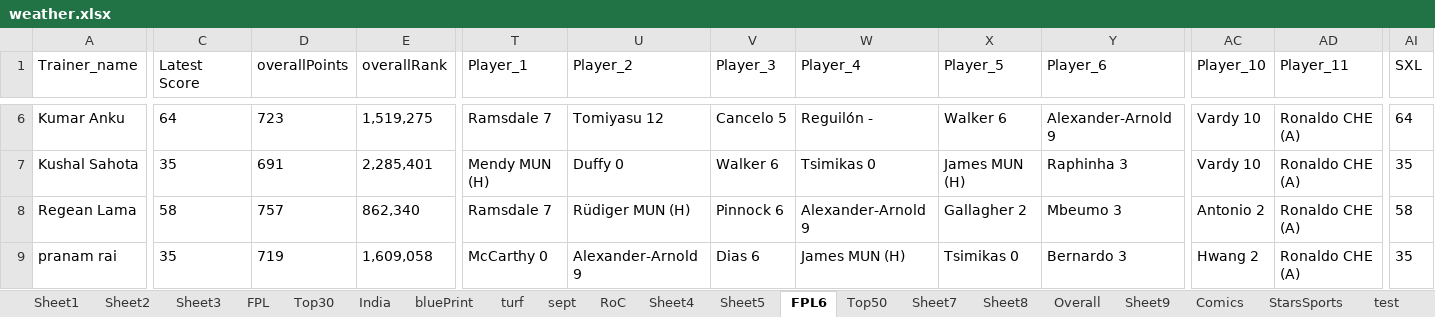
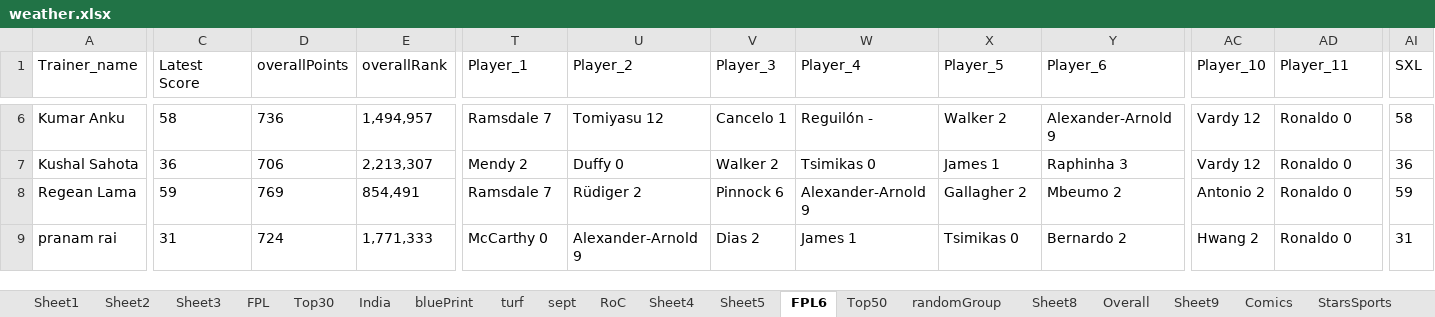
Before and after one commit to korvisenwv/TenForBenk, an Excel workbook: EdisonLogs/weather.xlsx, sheet FPL6, drawn as a sheet; only a part is shown, gaps mark what is left out; values as stored, in another font and other column widths than the file's, no borders; the diff covers the shown part only; the diff names each change by its address in the sheet, - before the commit and + after, or states it on an @@ line.

```diff
--- a/EdisonLogs/weather.xlsx (sheet FPL6)
+++ b/EdisonLogs/weather.xlsx (sheet FPL6)
-sheet tab: Sheet7
+sheet tab: randomGroup
-C6 (Latest Score): 64
+C6 (Latest Score): 58
-D6 (overallPoints): 723
+D6 (overallPoints): 736
-E6 (overallRank): 1,519,275
+E6 (overallRank): 1,494,957
-V6 (Player_3): Cancelo 5
+V6 (Player_3): Cancelo 1
-X6 (Player_5): Walker 6
+X6 (Player_5): Walker 2
-AC6:AC7 (Player_10): Vardy 10
+AC6:AC7 (Player_10): Vardy 12
-AD6:AD9 (Player_11): Ronaldo CHE (A)
+AD6:AD9 (Player_11): Ronaldo 0
-AI6 (SXL): 64
+AI6 (SXL): 58
-C7 (Latest Score): 35
+C7 (Latest Score): 36
-D7 (overallPoints): 691
+D7 (overallPoints): 706
-E7 (overallRank): 2,285,401
+E7 (overallRank): 2,213,307
-T7 (Player_1): Mendy MUN (H)
+T7 (Player_1): Mendy 2
-V7 (Player_3): Walker 6
+V7 (Player_3): Walker 2
-X7 (Player_5): James MUN (H)
+X7 (Player_5): James 1
-AI7 (SXL): 35
+AI7 (SXL): 36
-C8 (Latest Score): 58
+C8 (Latest Score): 59
-D8 (overallPoints): 757
+D8 (overallPoints): 769
-E8 (overallRank): 862,340
+E8 (overallRank): 854,491
-U8 (Player_2): Rüdiger MUN (H)
+U8 (Player_2): Rüdiger 2
-Y8 (Player_6): Mbeumo 3
+Y8 (Player_6): Mbeumo 2
-AI8 (SXL): 58
+AI8 (SXL): 59
-C9 (Latest Score): 35
+C9 (Latest Score): 31
-D9 (overallPoints): 719
+D9 (overallPoints): 724
-E9 (overallRank): 1,609,058
+E9 (overallRank): 1,771,333
-V9 (Player_3): Dias 6
+V9 (Player_3): Dias 2
-W9 (Player_4): James MUN (H)
+W9 (Player_4): James 1
-Y9 (Player_6): Bernardo 3
+Y9 (Player_6): Bernardo 2
-AI9 (SXL): 35
+AI9 (SXL): 31
```
Also changed, not shown: 143 edited cells elsewhere in this sheet, sheet randomGroup, sheet test, 33 other files.
